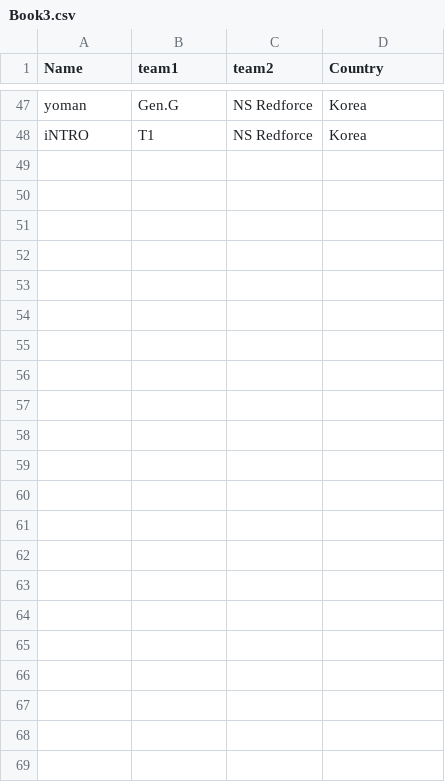
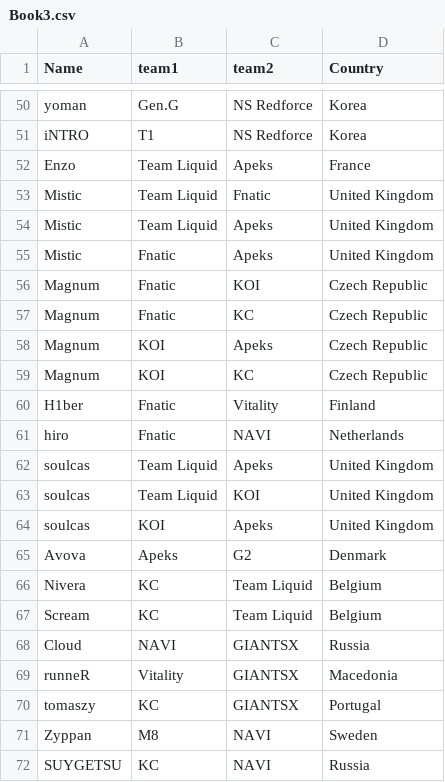
Before and after one commit to Chiken6762/Val3T, a CSV file: Book3.csv, drawn as a sheet; only a part is shown, gaps mark what is left out; the diff covers the shown part only.

Commit message:
database update

```diff
--- a/Book3.csv
+++ b/Book3.csv
@@ -48 +51,22 @@ yoman,Gen.G,NS Redforce,Korea
 iNTRO,T1,NS Redforce,Korea
+Enzo,Team Liquid,Apeks,France
+Mistic,Team Liquid,Fnatic,United Kingdom
+Mistic,Team Liquid,Apeks,United Kingdom
+Mistic,Fnatic,Apeks,United Kingdom
+Magnum,Fnatic,KOI,Czech Republic
+Magnum,Fnatic,KC,Czech Republic
+Magnum,KOI,Apeks,Czech Republic
+Magnum,KOI,KC,Czech Republic
+H1ber,Fnatic,Vitality,Finland
+hiro,Fnatic,NAVI,Netherlands
+soulcas,Team Liquid,Apeks,United Kingdom
+soulcas,Team Liquid,KOI,United Kingdom
+soulcas,KOI,Apeks,United Kingdom
+Avova,Apeks,G2,Denmark
+Nivera,KC,Team Liquid,Belgium
+Scream,KC,Team Liquid,Belgium
+Cloud,NAVI,GIANTSX,Russia
+runneR,Vitality,GIANTSX,Macedonia
+tomaszy,KC,GIANTSX,Portugal
+Zyppan,M8,NAVI,Sweden
+SUYGETSU,KC,NAVI,Russia
```
Also changed, not shown: 3 added rows elsewhere in this file.
